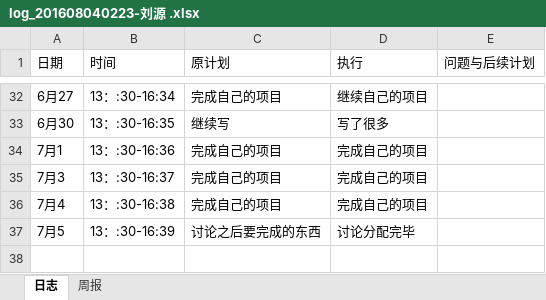
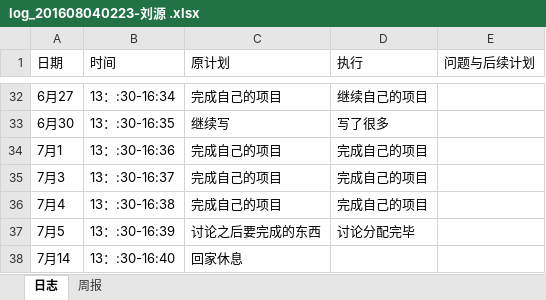
Before and after one commit to wwwhahahaha/ManageScore, an Excel workbook: doc/log/log_201608040223-刘源 .xlsx, sheet 日志, drawn as a sheet; only a part is shown, gaps mark what is left out; values as stored, in another font and other column widths than the file's, no borders; the diff names each change by its address in the sheet, - before the commit and + after, or states it on an @@ line.

```diff
--- a/doc/log/log_201608040223-刘源 .xlsx (sheet 日志)
+++ b/doc/log/log_201608040223-刘源 .xlsx (sheet 日志)
+row 38: 7月14 | 13：:30-16:40 | 回家休息
```
